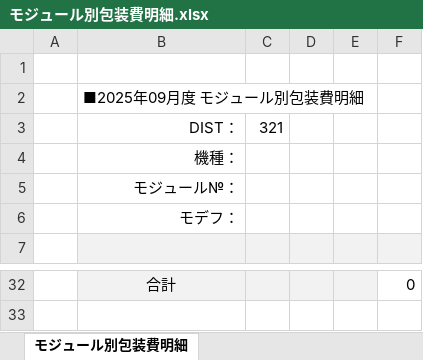
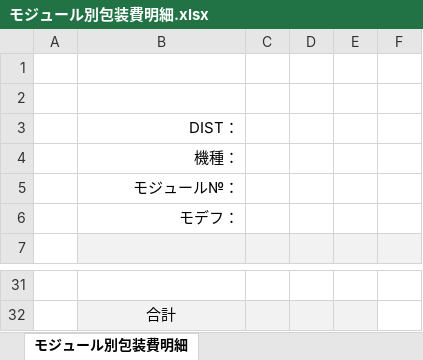
Before and after one commit to PRODEVICE/Honda_Logi, an Excel workbook: Honda_Logi/Excel_Format/モジュール別包装費明細.xlsx, sheet モジュール別包装費明細, drawn as a sheet; only a part is shown, gaps mark what is left out; values as stored, in another font and other column widths than the file's, no borders; charts and pictures not drawn; removed rows and columns are numbered as before the commit, all else as after; the diff covers the shown part only; the diff names each change by its address in the sheet, - before the commit and + after, or states it on an @@ line.

```diff
--- a/Honda_Logi/Excel_Format/モジュール別包装費明細.xlsx (sheet モジュール別包装費明細)
+++ b/Honda_Logi/Excel_Format/モジュール別包装費明細.xlsx (sheet モジュール別包装費明細)
+row 2: (empty)
-B3: ■2025年09月度 モジュール別包装費明細
+B3: DIST：
-B3 alignment: left
+B3 alignment: right
-row 3:  | DIST： | 321
-row 31:  | 合計 |  |  |  | 0
+row 31: (empty)
-B31:E31 fill: #F2F2F2
+B31:E31 fill: none
+row 32:  | 合計
```
Also changed, not shown: 18 added rows, 19 removed rows and 7 edited cells elsewhere in this sheet, charts or pictures, 17 other files.
